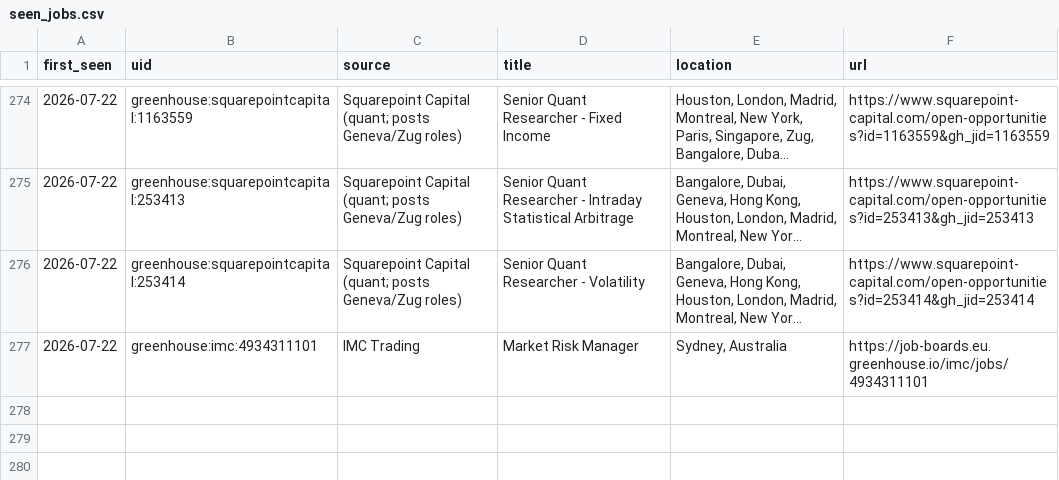
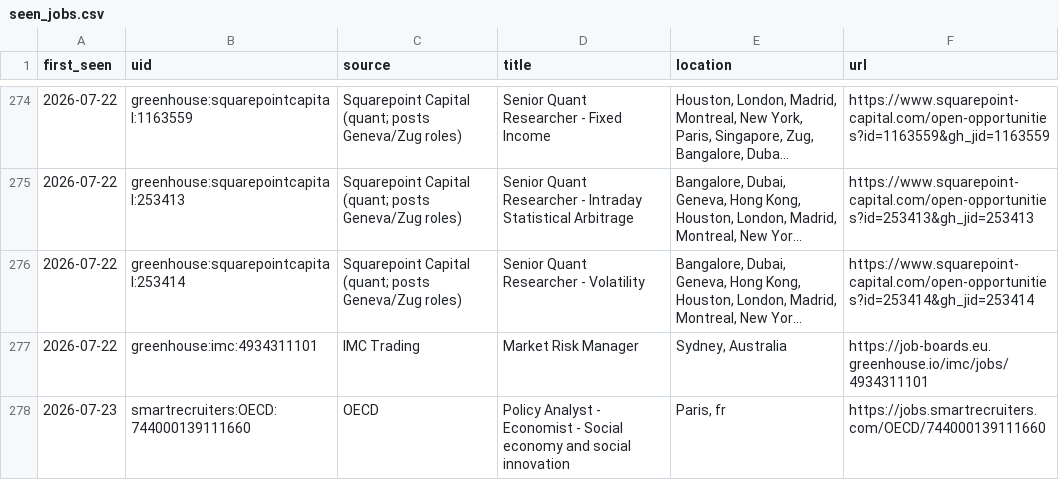
Before and after one commit to giovanniborraccia/job-radar, a CSV file: seen_jobs.csv, drawn as a sheet; only a part is shown, gaps mark what is left out; long unchanged cells end in …; the diff names each change by its address in the sheet, - before the commit and + after, or states it on an @@ line.

```diff
--- a/seen_jobs.csv
+++ b/seen_jobs.csv
+row 278: 2026-07-23 | smartrecruiters:OECD:744000139111660 | OECD | Policy Analyst - Economist - Social economy and social innovation | Paris, fr | https://jobs.smartrecruiters.com/OECD/744000139111660
```
Also changed, not shown: 1 other file.
